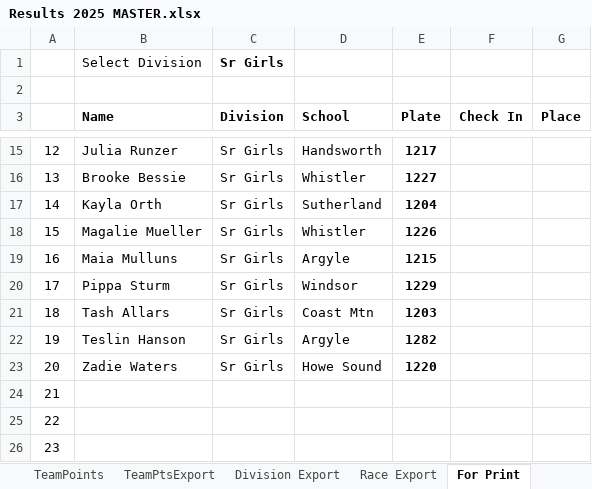
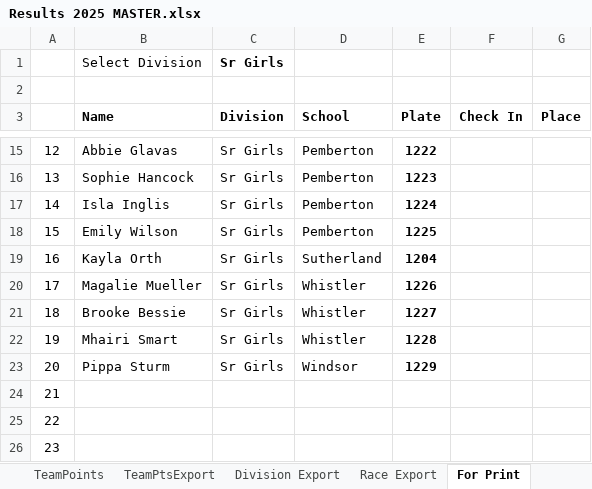
Before and after one commit to mskippy/nsssaa-mtb-league, an Excel workbook: Results 2025 MASTER.xlsx, sheet For Print, drawn as a sheet; only a part is shown, gaps mark what is left out; values as stored, in another font and other column widths than the file's, no borders; the diff covers the shown part only; the diff names each change by its address in the sheet, - before the commit and + after, or states it on an @@ line.

```diff
--- a/Results 2025 MASTER.xlsx (sheet For Print)
+++ b/Results 2025 MASTER.xlsx (sheet For Print)
-B15 (Name): Julia Runzer
+B15 (Name): Abbie Glavas
-D15 (School): Handsworth
+D15 (School): Pemberton
-E15 (Plate): 1217
+E15 (Plate): 1222
-B16 (Name): Brooke Bessie
+B16 (Name): Sophie Hancock
-D16 (School): Whistler
+D16 (School): Pemberton
-E16 (Plate): 1227
+E16 (Plate): 1223
-B17 (Name): Kayla Orth
+B17 (Name): Isla Inglis
-D17 (School): Sutherland
+D17 (School): Pemberton
-E17 (Plate): 1204
+E17 (Plate): 1224
-B18 (Name): Magalie Mueller
+B18 (Name): Emily Wilson
-D18 (School): Whistler
+D18 (School): Pemberton
-E18 (Plate): 1226
+E18 (Plate): 1225
-B19 (Name): Maia Mulluns
+B19 (Name): Kayla Orth
-D19 (School): Argyle
+D19 (School): Sutherland
-E19 (Plate): 1215
+E19 (Plate): 1204
-B20 (Name): Pippa Sturm
+B20 (Name): Magalie Mueller
-D20 (School): Windsor
+D20 (School): Whistler
-E20 (Plate): 1229
+E20 (Plate): 1226
-B21 (Name): Tash Allars
+B21 (Name): Brooke Bessie
-D21 (School): Coast Mtn
+D21 (School): Whistler
-E21 (Plate): 1203
+E21 (Plate): 1227
-B22 (Name): Teslin Hanson
+B22 (Name): Mhairi Smart
-D22 (School): Argyle
+D22 (School): Whistler
-E22 (Plate): 1282
+E22 (Plate): 1228
-B23 (Name): Zadie Waters
+B23 (Name): Pippa Sturm
-D23 (School): Howe Sound
+D23 (School): Windsor
-E23 (Plate): 1220
+E23 (Plate): 1229
```
Also changed, not shown: 32 edited cells elsewhere in this sheet, sheet Individual Results, sheet Division Export, sheet TeamPoints, sheet Race Export, sheet TeamPtsExport, sheet MASTER ROSTERS, formulas that keep their value, charts or pictures, 4 other files.
